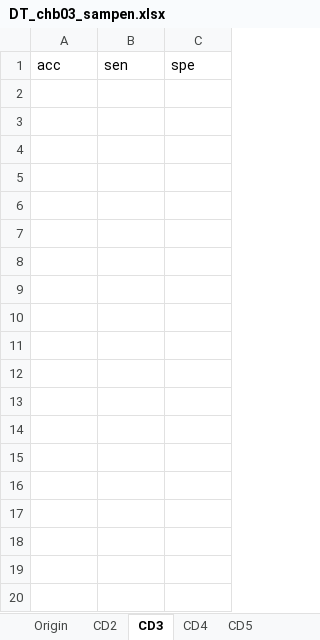
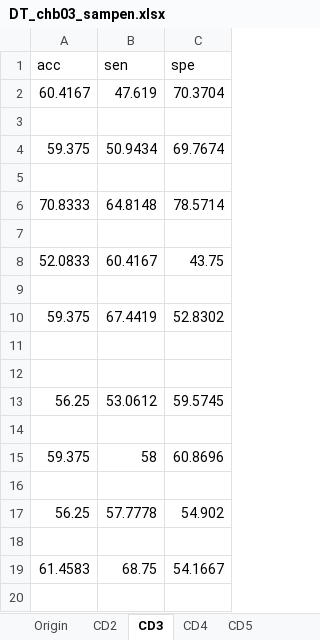
Before and after one commit to chenshuaihua/Graduate, an Excel workbook: 结果/CHB-MIT数据集/DT分类/样本熵/DT_chb03_sampen.xlsx, sheet CD3, drawn as a sheet; only a part is shown; values as stored, in another font and other column widths than the file's, no borders; the diff covers the shown part only; the diff names each change by its address in the sheet, - before the commit and + after, or states it on an @@ line.

```diff
--- a/结果/CHB-MIT数据集/DT分类/样本熵/DT_chb03_sampen.xlsx (sheet CD3)
+++ b/结果/CHB-MIT数据集/DT分类/样本熵/DT_chb03_sampen.xlsx (sheet CD3)
+row 2: 60.4167 | 47.619 | 70.3704
+row 3: (empty)
+row 4: 59.375 | 50.9434 | 69.7674
+row 5: (empty)
+row 6: 70.8333 | 64.8148 | 78.5714
+row 7: (empty)
+row 8: 52.0833 | 60.4167 | 43.75
+row 9: (empty)
+row 10: 59.375 | 67.4419 | 52.8302
+row 11: (empty)
+row 12: (empty)
+row 13: 56.25 | 53.0612 | 59.5745
+row 14: (empty)
+row 15: 59.375 | 58 | 60.8696
+row 16: (empty)
+row 17: 56.25 | 57.7778 | 54.902
+row 18: (empty)
+row 19: 61.4583 | 68.75 | 54.1667
+row 20: (empty)
```
Also changed, not shown: 13 added rows elsewhere in this sheet, sheet CD5, sheet multi_attri, sheet Origin, sheet CD2, sheet CD4, 结果/CHB-MIT数据集/DT分类/样本熵/DT_chb01_sampen.xlsx, 19 other files.
